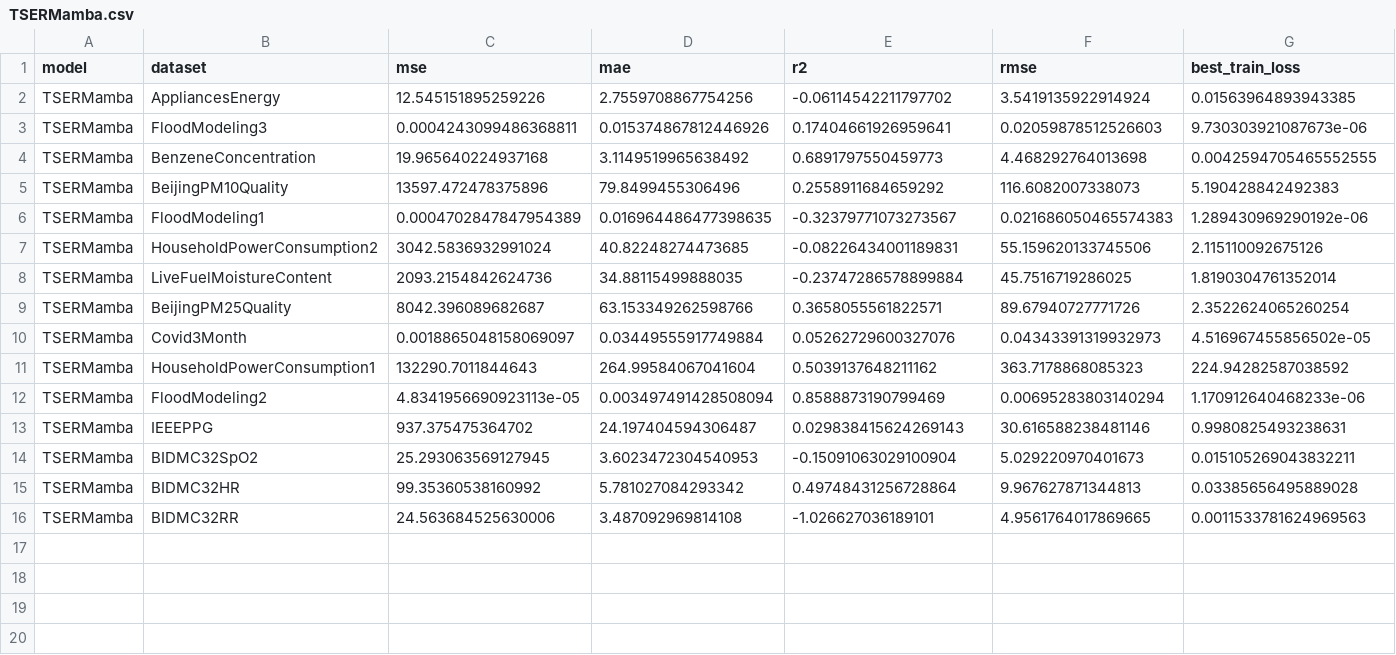
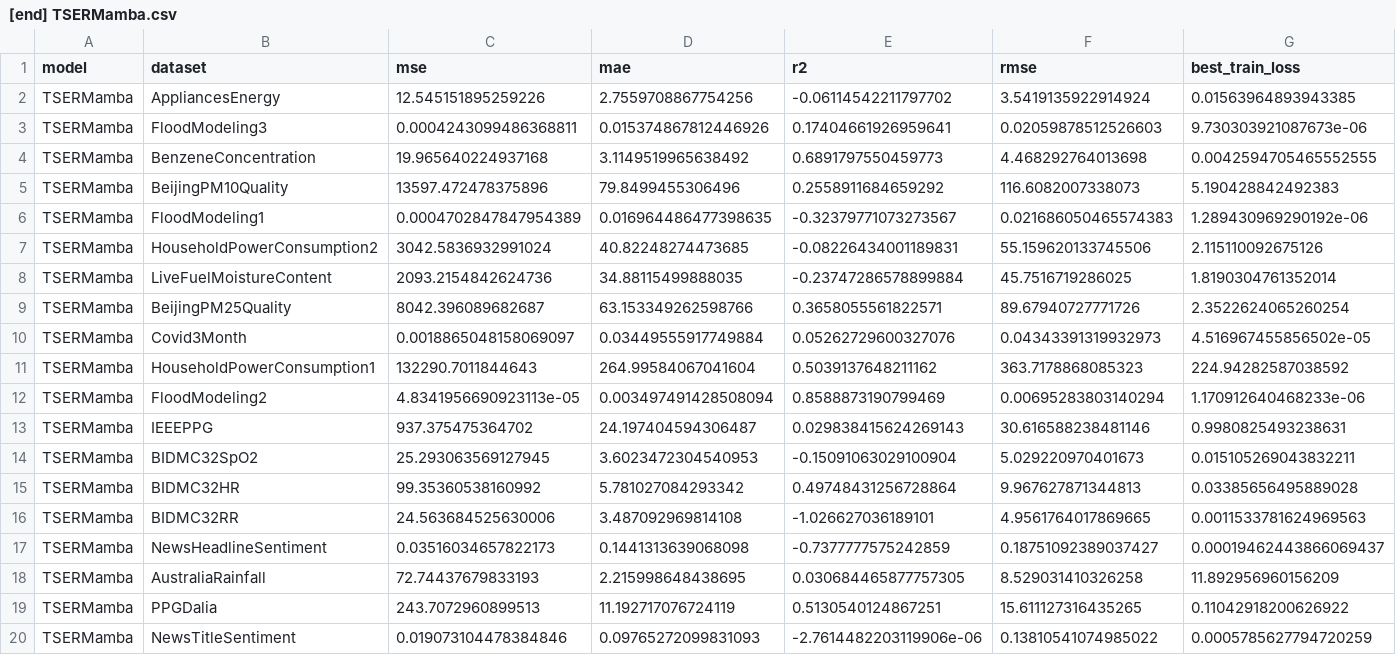
Before and after one commit to gabrielcmerlin/undergradThesis, a CSV file: outputs/results/[end] TSERMamba.csv (was outputs/results/TSERMamba.csv), drawn as a sheet; only a part is shown; rows hold the shown columns only; the diff names each change by its address in the sheet, - before the commit and + after, or states it on an @@ line.

Commit message:
Adding TSERMamba last results

```diff
--- a/outputs/results/TSERMamba.csv
+++ b/outputs/results/[end] TSERMamba.csv
+row 17: TSERMamba | NewsHeadlineSentiment | 0.03516034657822173 | 0.1441313639068098 | -0.7377777575242859 | 0.18751092389037427 | 0.00019462443866069437
+row 18: TSERMamba | AustraliaRainfall | 72.74437679833193 | 2.215998648438695 | 0.030684465877757305 | 8.529031410326258 | 11.892956960156209
+row 19: TSERMamba | PPGDalia | 243.7072960899513 | 11.192717076724119 | 0.5130540124867251 | 15.611127316435265 | 0.11042918200626922
+row 20: TSERMamba | NewsTitleSentiment | 0.019073104478384846 | 0.09765272099831093 | -2.7614482203119906e-06 | 0.13810541074985022 | 0.0005785627794720259
```
Also changed, not shown: 9 other files.
